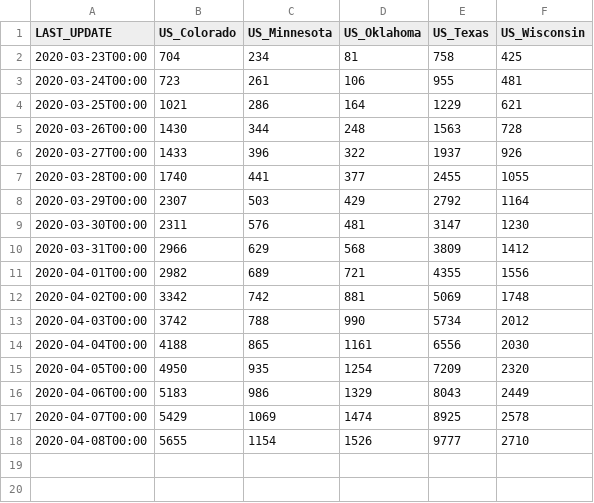
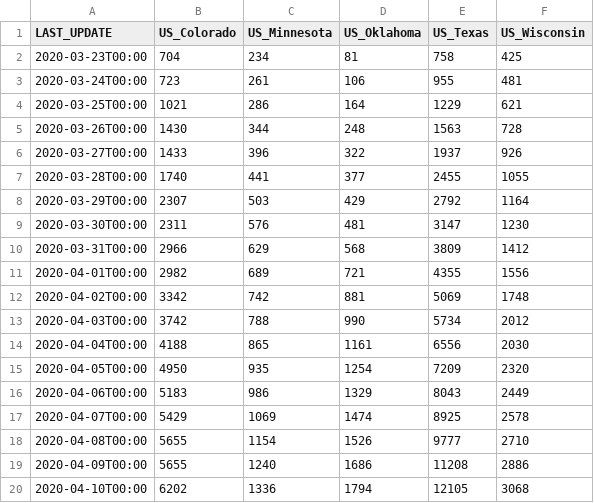
Before and after one commit to pavelfomin/COVID-19, a CSV file: aggregated/covid19-us-rotated.csv, drawn as a sheet; the diff names each change by its address in the sheet, - before the commit and + after, or states it on an @@ line.

```diff
--- a/aggregated/covid19-us-rotated.csv
+++ b/aggregated/covid19-us-rotated.csv
+row 19: 2020-04-09T00:00 | 5655 | 1240 | 1686 | 11208 | 2886
+row 20: 2020-04-10T00:00 | 6202 | 1336 | 1794 | 12105 | 3068
```
Also changed, not shown: aggregated/covid19-us.csv, aggregated/covid19-world-rotated.csv, 5 other files.
